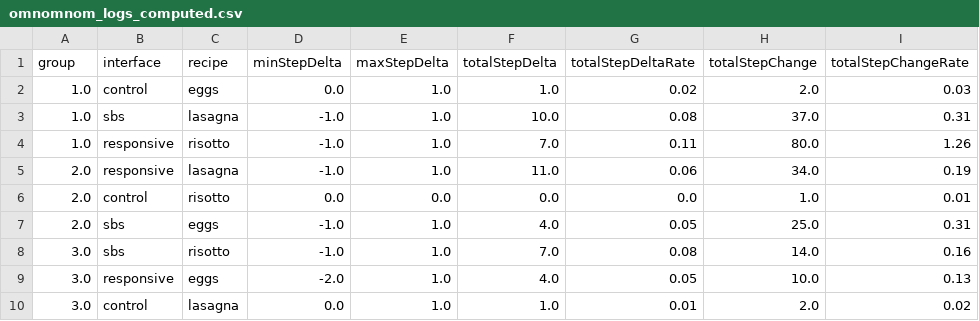
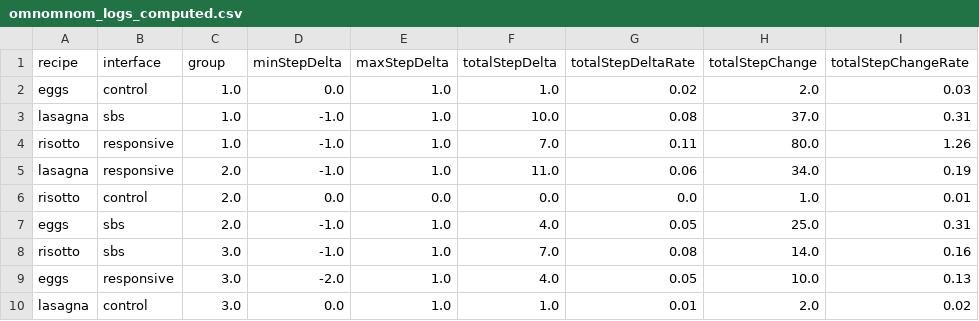
Before and after one commit to cooksane/omnomnom, a CSV file: server/data/omnomnom_logs_computed.csv, drawn as a sheet.

```diff
--- a/server/data/omnomnom_logs_computed.csv
+++ b/server/data/omnomnom_logs_computed.csv
@@ -1,10 +1,10 @@
-group,interface,recipe,minStepDelta,maxStepDelta,totalStepDelta,totalStepDeltaRate,totalStepChange,totalStepChangeRate
-1.0,"control","eggs",0.0,1.0,1.0,0.02,2.0,0.03
-1.0,"sbs","lasagna",-1.0,1.0,10.0,0.08,37.0,0.31
-1.0,"responsive","risotto",-1.0,1.0,7.0,0.11,80.0,1.26
-2.0,"responsive","lasagna",-1.0,1.0,11.0,0.06,34.0,0.19
-2.0,"control","risotto",0.0,0.0,0.0,0.0,1.0,0.01
-2.0,"sbs","eggs",-1.0,1.0,4.0,0.05,25.0,0.31
-3.0,"sbs","risotto",-1.0,1.0,7.0,0.08,14.0,0.16
-3.0,"responsive","eggs",-2.0,1.0,4.0,0.05,10.0,0.13
-3.0,"control","lasagna",0.0,1.0,1.0,0.01,2.0,0.02
+recipe,interface,group,minStepDelta,maxStepDelta,totalStepDelta,totalStepDeltaRate,totalStepChange,totalStepChangeRate
+"eggs","control",1.0,0.0,1.0,1.0,0.02,2.0,0.03
+"lasagna","sbs",1.0,-1.0,1.0,10.0,0.08,37.0,0.31
+"risotto","responsive",1.0,-1.0,1.0,7.0,0.11,80.0,1.26
+"lasagna","responsive",2.0,-1.0,1.0,11.0,0.06,34.0,0.19
+"risotto","control",2.0,0.0,0.0,0.0,0.0,1.0,0.01
+"eggs","sbs",2.0,-1.0,1.0,4.0,0.05,25.0,0.31
+"risotto","sbs",3.0,-1.0,1.0,7.0,0.08,14.0,0.16
+"eggs","responsive",3.0,-2.0,1.0,4.0,0.05,10.0,0.13
+"lasagna","control",3.0,0.0,1.0,1.0,0.01,2.0,0.02
```
Also changed, not shown: 1 other file.
